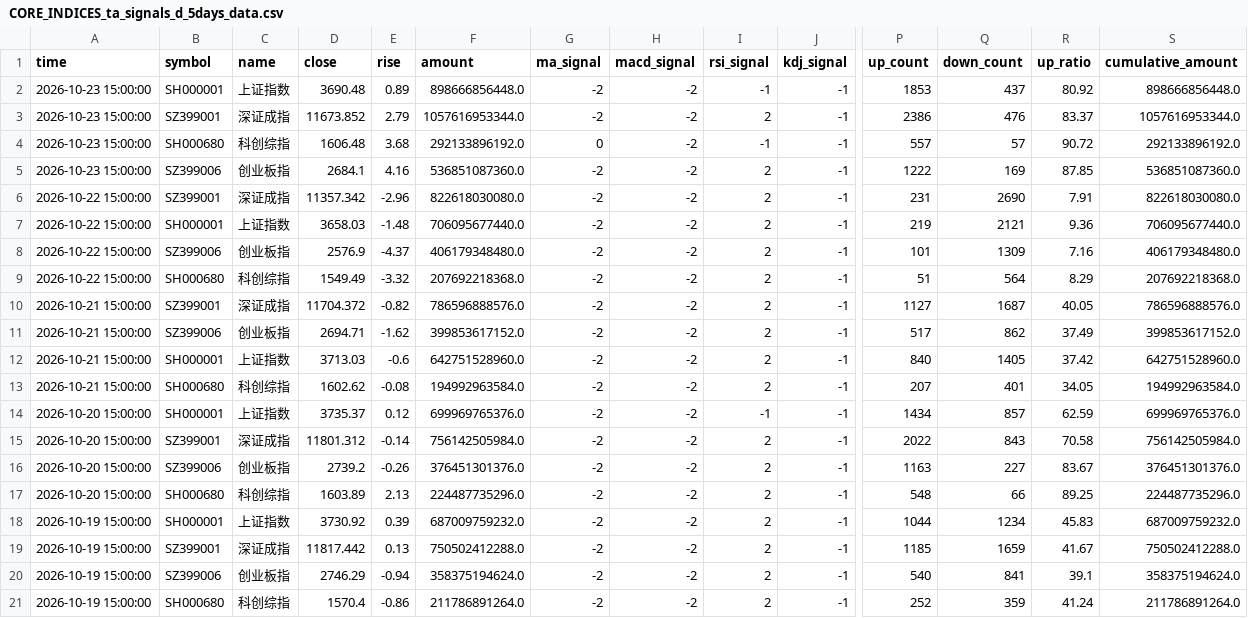
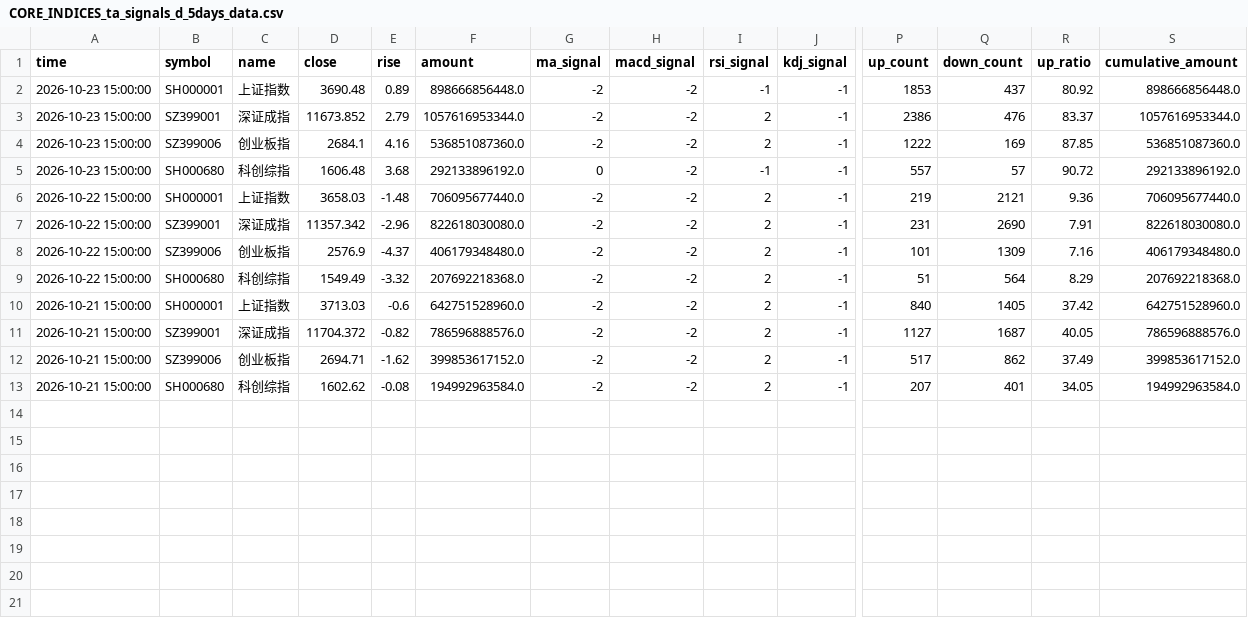
Before and after one commit to siderdata/tss_ai_stock, a CSV file: data/CORE_INDICES_ta_signals_d_5days_data.csv, drawn as a sheet; only a part is shown, gaps mark what is left out; removed rows and columns are numbered as before the commit, all else as after; rows hold the shown columns only; the diff names each change by its address in the sheet, - before the commit and + after, or states it on an @@ line.

```diff
--- a/data/CORE_INDICES_ta_signals_d_5days_data.csv
+++ b/data/CORE_INDICES_ta_signals_d_5days_data.csv
@@ row 5 moved to row 4: 2026-10-23 15:00:00 @@
@@ row 7 moved to row 6: 2026-10-22 15:00:00 @@
@@ row 12 moved to row 10: 2026-10-21 15:00:00 @@
-row 14: 2026-10-20 15:00:00 | SH000001 | 上证指数 | 3735.37 | 0.12 | 699969765376.0 | -2 | -2 | -1 | -1 | 1434 | 857 | 62.59 | 699969765376.0
-row 15: 2026-10-20 15:00:00 | SZ399001 | 深证成指 | 11801.312 | -0.14 | 756142505984.0 | -2 | -2 | 2 | -1 | 2022 | 843 | 70.58 | 756142505984.0
-row 16: 2026-10-20 15:00:00 | SZ399006 | 创业板指 | 2739.2 | -0.26 | 376451301376.0 | -2 | -2 | 2 | -1 | 1163 | 227 | 83.67 | 376451301376.0
-row 17: 2026-10-20 15:00:00 | SH000680 | 科创综指 | 1603.89 | 2.13 | 224487735296.0 | -2 | -2 | 2 | -1 | 548 | 66 | 89.25 | 224487735296.0
-row 18: 2026-10-19 15:00:00 | SH000001 | 上证指数 | 3730.92 | 0.39 | 687009759232.0 | -2 | -2 | 2 | -1 | 1044 | 1234 | 45.83 | 687009759232.0
-row 19: 2026-10-19 15:00:00 | SZ399001 | 深证成指 | 11817.442 | 0.13 | 750502412288.0 | -2 | -2 | 2 | -1 | 1185 | 1659 | 41.67 | 750502412288.0
-row 20: 2026-10-19 15:00:00 | SZ399006 | 创业板指 | 2746.29 | -0.94 | 358375194624.0 | -2 | -2 | 2 | -1 | 540 | 841 | 39.1 | 358375194624.0
-row 21: 2026-10-19 15:00:00 | SH000680 | 科创综指 | 1570.4 | -0.86 | 211786891264.0 | -2 | -2 | 2 | -1 | 252 | 359 | 41.24 | 211786891264.0
```
Also changed, not shown: data/LARGE_CAP_INDICES_ta_signals_d_5days_data.csv, data/MID_SMALL_CAP_INDICES_ta_signals_d_5days_data.csv, 39 other files.
